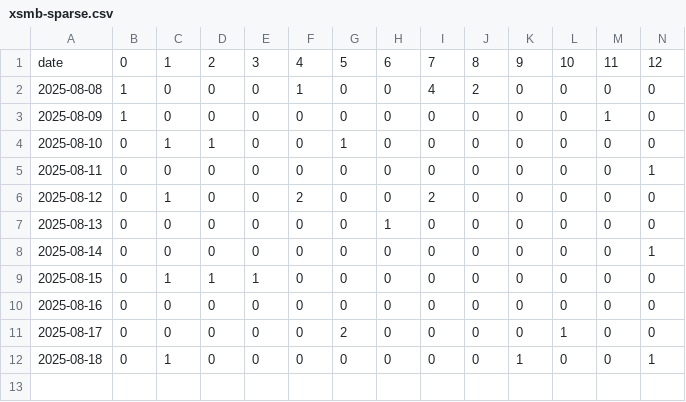
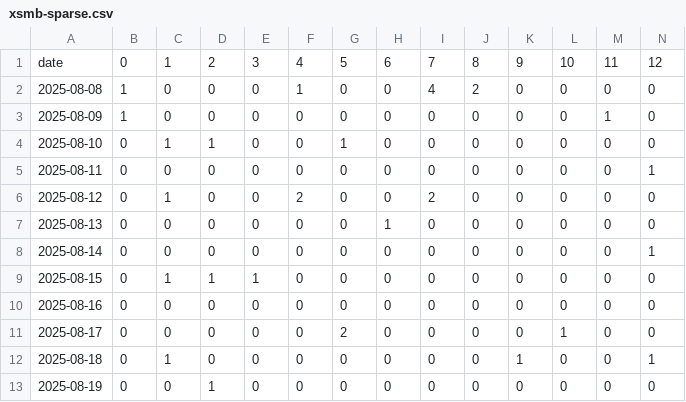
Before and after one commit to dyno-nexsoft/vietnam-lottery, a CSV file: data/xsmb-sparse.csv, drawn as a sheet; only a part is shown; rows hold the shown columns only; the diff names each change by its address in the sheet, - before the commit and + after, or states it on an @@ line.

```diff
--- a/data/xsmb-sparse.csv
+++ b/data/xsmb-sparse.csv
+row 13: 2025-08-19 | 0 | 0 | 1 | 0 | 0 | 0 | 0 | 0 | 0 | 0 | 0 | 0 | 0
```
Also changed, not shown: data/xsmn-2-digits.csv, data/xsmn-sparse.csv, 24 other files.
